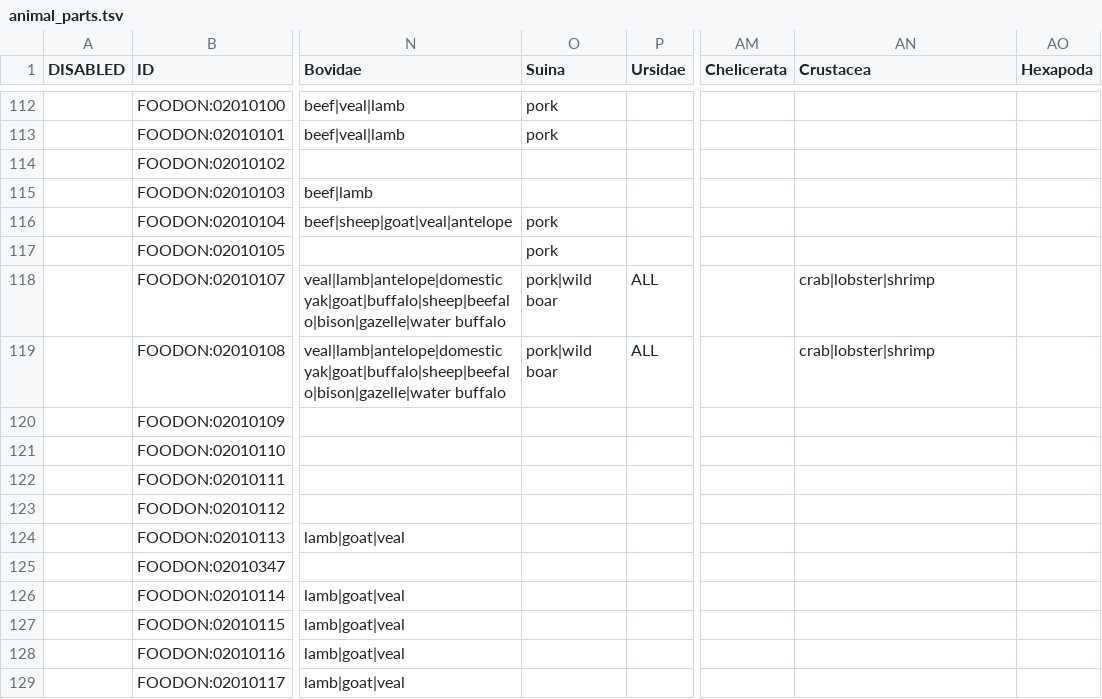
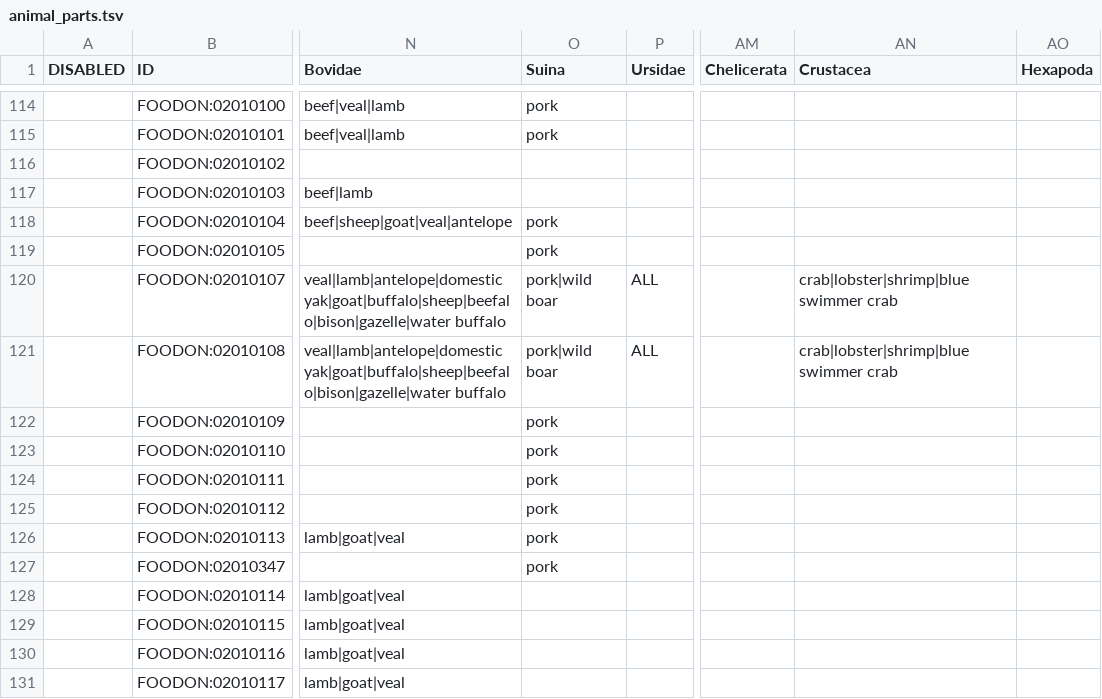
Before and after one commit to FoodOntology/foodon, a TSV file: src/ontology/imports/animal/animal_parts.tsv, drawn as a sheet; only a part is shown, gaps mark what is left out; addresses are those after the commit; the diff covers the shown part only; the diff names each change by its address in the sheet, - before the commit and + after, or states it on an @@ line.

```diff
--- a/src/ontology/imports/animal/animal_parts.tsv
+++ b/src/ontology/imports/animal/animal_parts.tsv
-AN120:AN121 (Crustacea): crab|lobster|shrimp
+AN120:AN121 (Crustacea): crab|lobster|shrimp|blue swimmer crab
-O122:O127 (Suina): (empty)
+O122:O127 (Suina): pork
```
Also changed, not shown: 3 added rows and 47 edited cells elsewhere in this file, src/ontology/imports/animal/resources/id_mapping_table.tsv, 2 other files.
